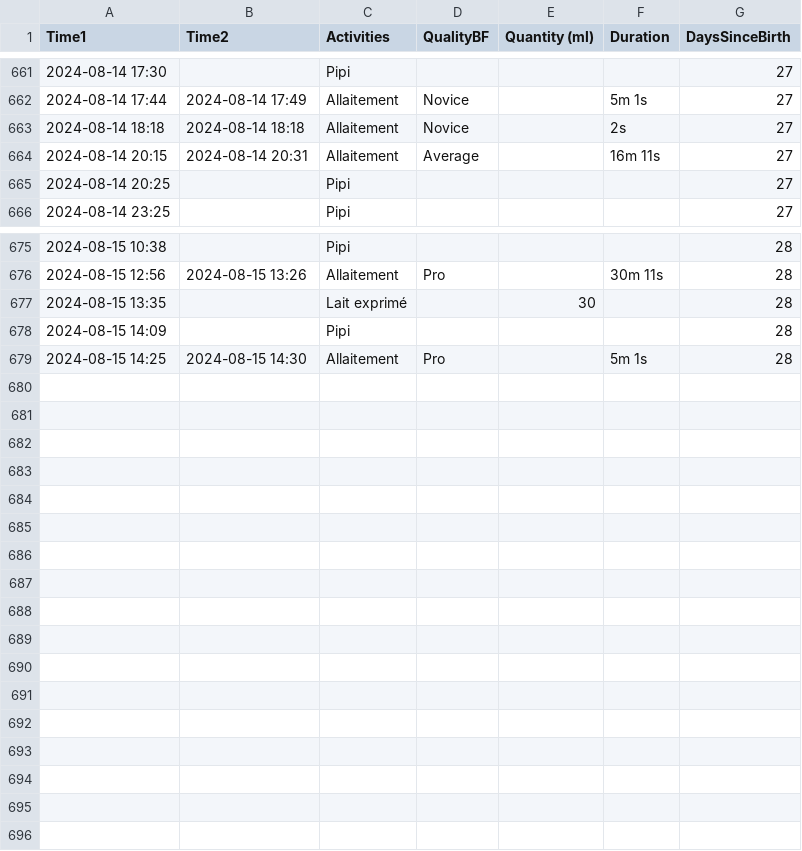
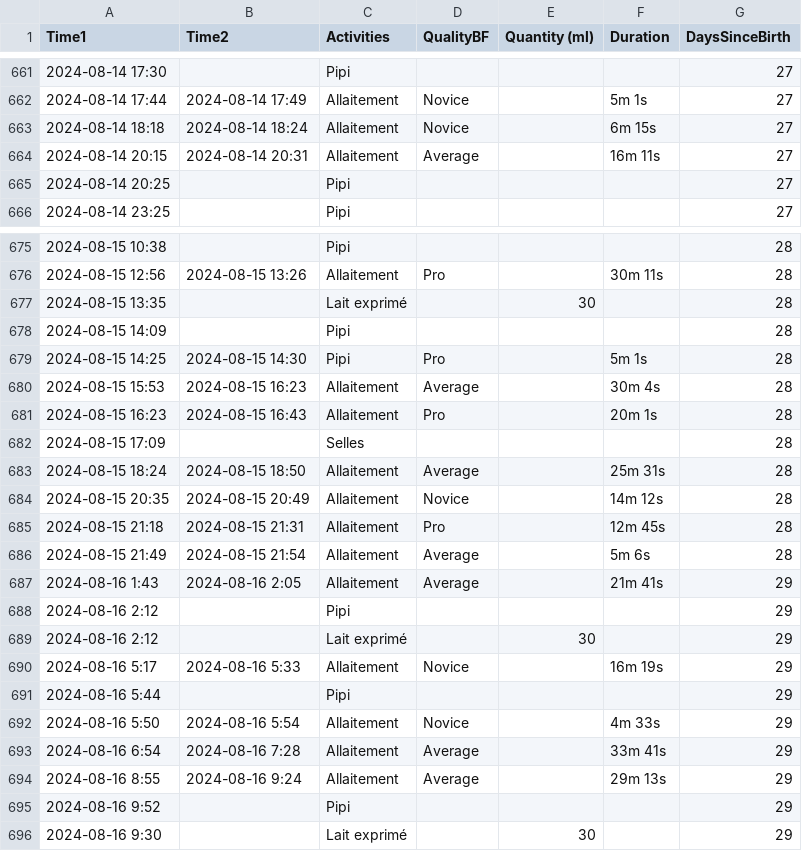
Before and after one commit to jstonge/baby-log, a CSV file: docs/Activities.csv, drawn as a sheet; only a part is shown, gaps mark what is left out.

Commit message:
Update Activities.csv

```diff
--- a/docs/Activities.csv
+++ b/docs/Activities.csv
@@ -662,3 +662,3 @@ Time1,Time2,Activities,QualityBF,Quantity (ml),Duration,DaysSinceBirth
 2024-08-14 17:44,2024-08-14 17:49,Allaitement,Novice,,5m 1s,27
-2024-08-14 18:18,2024-08-14 18:18,Allaitement,Novice,,2s,27
+2024-08-14 18:18,2024-08-14 18:24,Allaitement,Novice,,6m 15s,27
 2024-08-14 20:15,2024-08-14 20:31,Allaitement,Average,,16m 11s,27
@@ -678,2 +678,19 @@ Time1,Time2,Activities,QualityBF,Quantity (ml),Duration,DaysSinceBirth
 2024-08-15 14:09,,Pipi,,,,28
-2024-08-15 14:25,2024-08-15 14:30,Allaitement,Pro,,5m 1s,28
+2024-08-15 14:25,2024-08-15 14:30,Pipi,Pro,,5m 1s,28
+2024-08-15 15:53,2024-08-15 16:23,Allaitement,Average,,30m 4s,28
+2024-08-15 16:23,2024-08-15 16:43,Allaitement,Pro,,20m 1s,28
+2024-08-15 17:09,,Selles,,,,28
+2024-08-15 18:24,2024-08-15 18:50,Allaitement,Average,,25m 31s,28
+2024-08-15 20:35,2024-08-15 20:49,Allaitement,Novice,,14m 12s,28
+2024-08-15 21:18,2024-08-15 21:31,Allaitement,Pro,,12m 45s,28
+2024-08-15 21:49,2024-08-15 21:54,Allaitement,Average,,5m 6s,28
+2024-08-16 1:43,2024-08-16 2:05,Allaitement,Average,,21m 41s,29
+2024-08-16 2:12,,Pipi,,,,29
+2024-08-16 2:12,,Lait exprimé,,30,,29
+2024-08-16 5:17,2024-08-16 5:33,Allaitement,Novice,,16m 19s,29
+2024-08-16 5:44,,Pipi,,,,29
+2024-08-16 5:50,2024-08-16 5:54,Allaitement,Novice,,4m 33s,29
+2024-08-16 6:54,2024-08-16 7:28,Allaitement,Average,,33m 41s,29
+2024-08-16 8:55,2024-08-16 9:24,Allaitement,Average,,29m 13s,29
+2024-08-16 9:52,,Pipi,,,,29
+2024-08-16 9:30,,Lait exprimé,,30,,29
```
